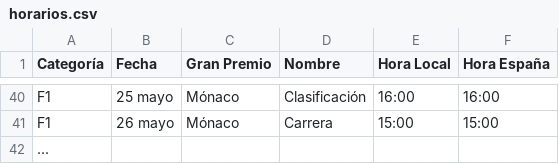
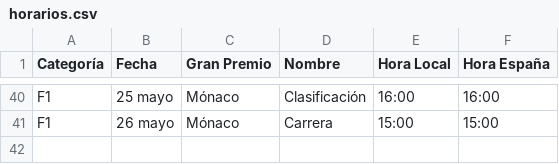
Before and after one commit to alvarogcabiedess/motorSchedule, a CSV file: horarios.csv, drawn as a sheet; only a part is shown, gaps mark what is left out; the diff names each change by its address in the sheet, - before the commit and + after, or states it on an @@ line.

Commit message:
Update horarios.csv

```diff
--- a/horarios.csv
+++ b/horarios.csv
-row 42: ...
```
